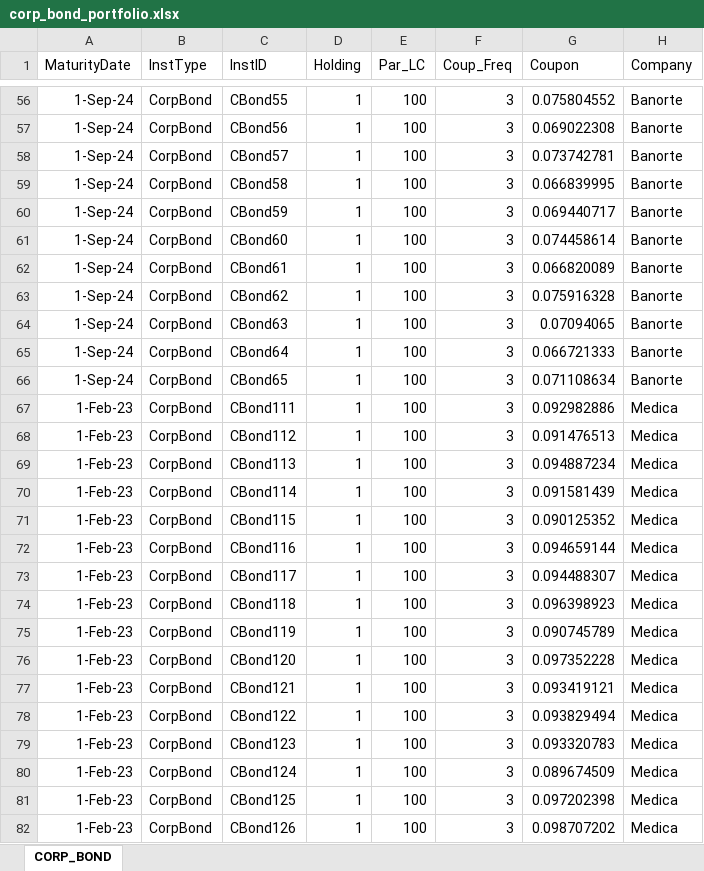
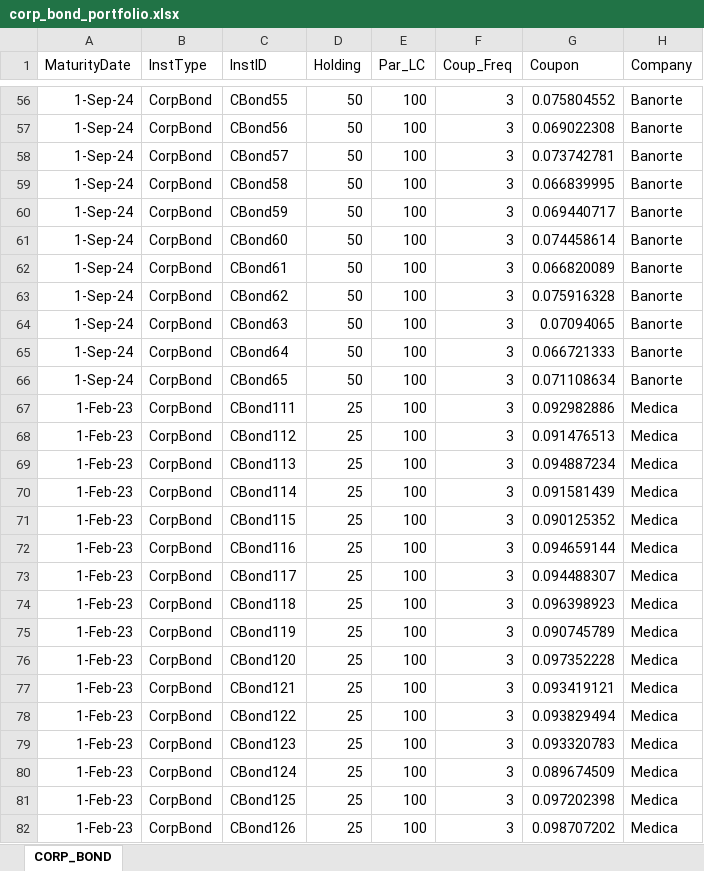
Before and after one commit to jenriqps/riskengine, an Excel workbook: DAT/input/corp_bond_portfolio.xlsx, sheet CORP_BOND, drawn as a sheet; only a part is shown, gaps mark what is left out; values as stored, in another font and other column widths than the file's, no borders; the diff covers the shown part only; the diff names each change by its address in the sheet, - before the commit and + after, or states it on an @@ line.

```diff
--- a/DAT/input/corp_bond_portfolio.xlsx (sheet CORP_BOND)
+++ b/DAT/input/corp_bond_portfolio.xlsx (sheet CORP_BOND)
-D56:D66 (Holding): 1
+D56:D66 (Holding): 50
-D67:D82 (Holding): 1
+D67:D82 (Holding): 25
```
Also changed, not shown: 198 edited cells elsewhere in this sheet, DAT/input/portfolio.xlsx, 4 other files.
